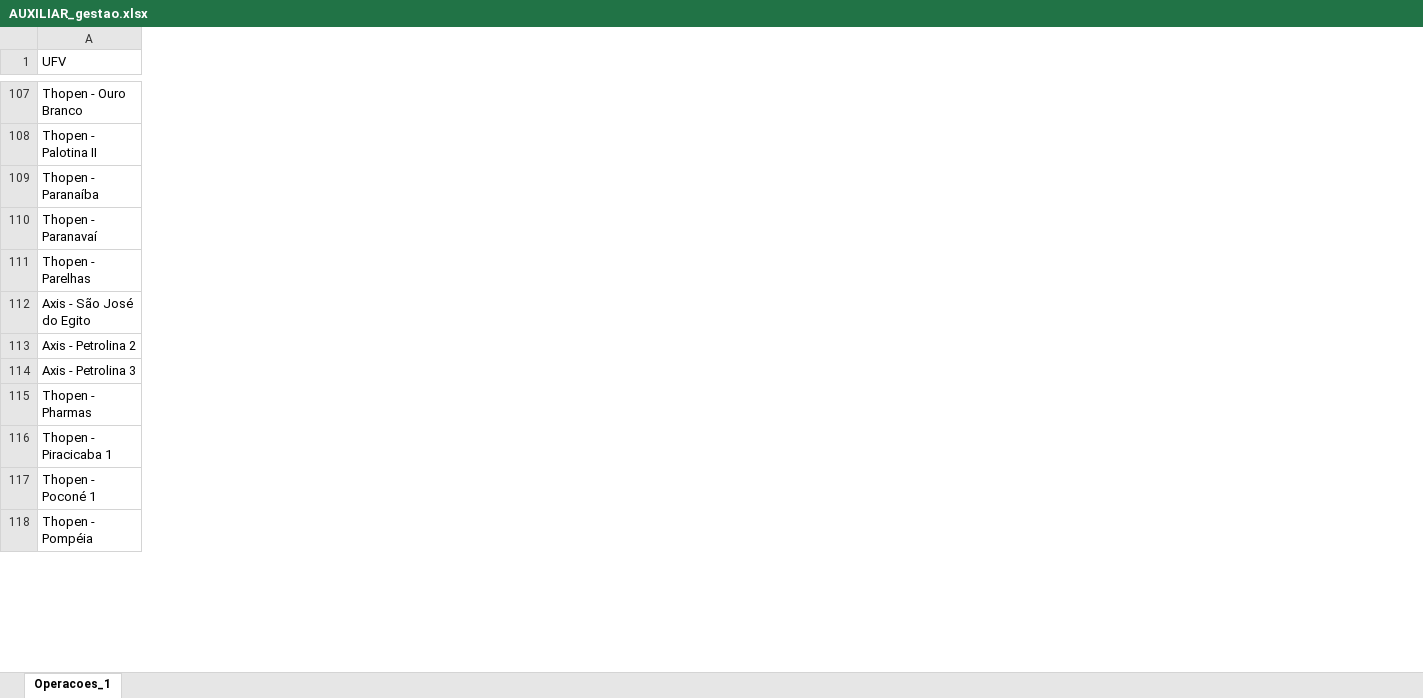
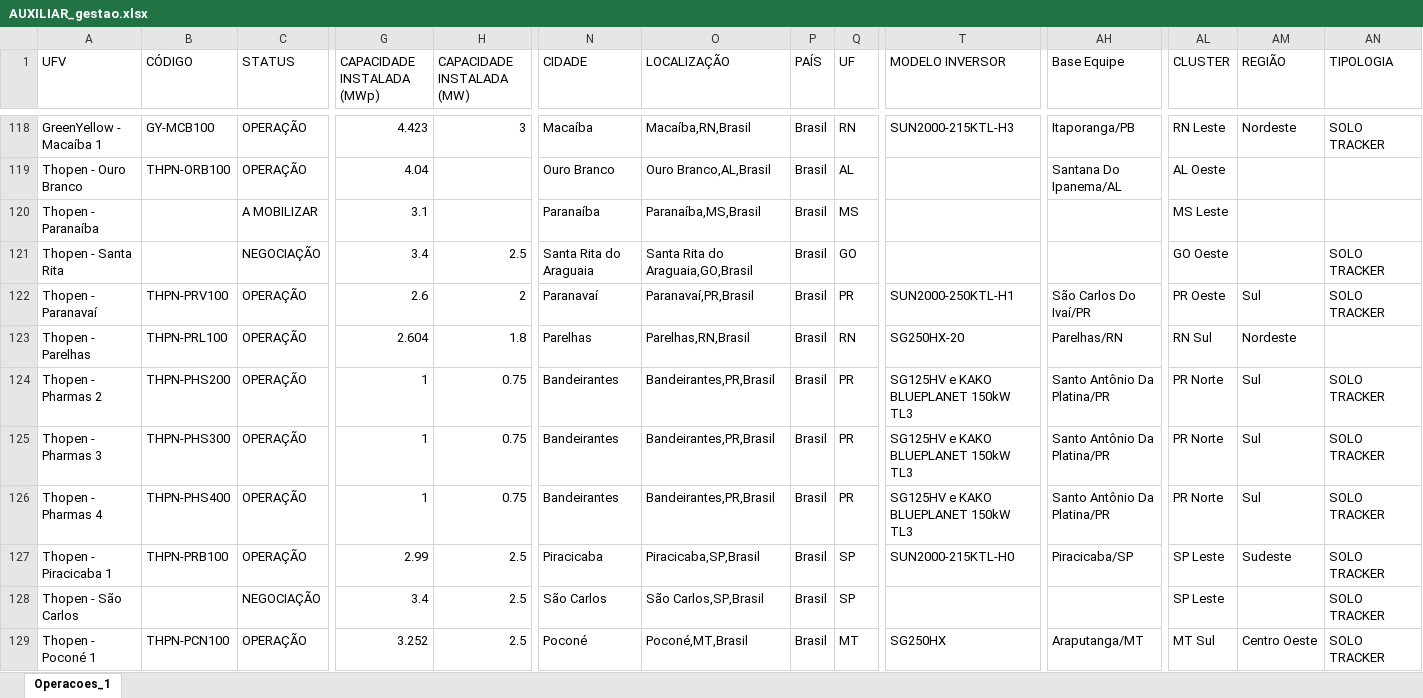
Before and after one commit to fillipefigueiro-source/gridco-pcm-data, an Excel workbook: AUXILIAR_gestao.xlsx, sheet Operacoes_1, drawn as a sheet; only a part is shown, gaps mark what is left out; values as stored, in another font and other column widths than the file's, no borders; addresses are those after the commit; rows hold the shown columns only; the diff covers the shown part only; the diff names each change by its address in the sheet, - before the commit and + after, or states it on an @@ line.

```diff
--- a/AUXILIAR_gestao.xlsx (sheet Operacoes_1)
+++ b/AUXILIAR_gestao.xlsx (sheet Operacoes_1)
+column B (CÓDIGO), row 119: THPN-ORB100; rows 122-124: THPN-PRV100 | THPN-PRL100 | THPN-PHS200; row 127: THPN-PRB100; row 129: THPN-PCN100
+column C (STATUS), rows 119-120: OPERAÇÃO | A MOBILIZAR; rows 122-124: all OPERAÇÃO; row 127: OPERAÇÃO; row 129: OPERAÇÃO
+column G (CAPACIDADE INSTALADA (MWp)), rows 119-120: 4.04 | 3.1; rows 122-124: 2.6 | 2.604 | 1; row 127: 2.99; row 129: 3.252
+column H (CAPACIDADE INSTALADA (MW)), rows 122-124: 2 | 1.8 | 0.75; row 127: 2.5; row 129: 2.5
+column N (CIDADE), rows 119-120: Ouro Branco | Paranaíba; rows 122-124: Paranavaí | Parelhas | Bandeirantes; row 127: Piracicaba; row 129: Poconé
+column O (LOCALIZAÇÃO), rows 119-120: Ouro Branco,AL,Brasil | Paranaíba,MS,Brasil; rows 122-124: Paranavaí,PR,Brasil | Parelhas,RN,Brasil | Bandeirantes,PR,Brasil; row 127: Piracicaba,SP,Brasil; row 129: Poconé,MT,Brasil
+column P (PAÍS), rows 119-120: Brasil | Brasil; rows 122-124: all Brasil; row 127: Brasil; row 129: Brasil
+column Q (UF), rows 119-120: AL | MS; rows 122-124: PR | RN | PR; row 127: SP; row 129: MT
+column T (MODELO INVERSOR), rows 122-124: SUN2000-250KTL-H1 | SG250HX-20 | SG125HV e KAKO BLUEPLANET 150kW TL3; row 127: SUN2000-215KTL-H0; row 129: SG250HX
+column AH (Base Equipe), row 119: Santana Do Ipanema/AL; rows 122-124: São Carlos Do Ivaí/PR | Parelhas/RN | Santo Antônio Da Platina/PR; row 127: Piracicaba/SP; row 129: Araputanga/MT
+column AL (CLUSTER), rows 119-120: AL Oeste | MS Leste; rows 122-124: PR Oeste | RN Sul | PR Norte; row 127: SP Leste; row 129: MT Sul
+column AM (REGIÃO), rows 122-124: Sul | Nordeste | Sul; row 127: Sudeste; row 129: Centro Oeste
+column AN (TIPOLOGIA), rows 122-124: SOLO TRACKER |  | SOLO TRACKER; row 127: SOLO TRACKER; row 129: SOLO TRACKER
@@ row 84 moved to row 118: GreenYellow - Macaíba 1 @@
@@ row 108 moved to row 97: Thopen - Palotina II @@
@@ row 133 moved to row 121: Thopen - Santa Rita @@
@@ row 112 moved to row 101: Axis - São José do Egito @@
@@ row 113 moved to row 78: Axis - Petrolina 2 @@
@@ row 114 moved to row 79: Axis - Petrolina 3 @@
-A124 (UFV): Thopen - Pharmas
+A124 (UFV): Thopen - Pharmas 2
+row 125: Thopen - Pharmas 3 | THPN-PHS300 | OPERAÇÃO | 1 | 0.75 | Bandeirantes | Bandeirantes,PR,Brasil | Brasil | PR | SG125HV e KAKO BLUEPLANET 150kW TL3 | Santo Antônio Da Platina/PR | PR Norte | Sul | SOLO TRACKER
+row 126: Thopen - Pharmas 4 | THPN-PHS400 | OPERAÇÃO | 1 | 0.75 | Bandeirantes | Bandeirantes,PR,Brasil | Brasil | PR | SG125HV e KAKO BLUEPLANET 150kW TL3 | Santo Antônio Da Platina/PR | PR Norte | Sul | SOLO TRACKER
@@ row 141 moved to row 128: Thopen - São Carlos @@
@@ row 118 moved to row 109: Thopen - Pompéia @@
```
Also changed, not shown: 26 added rows, 31 removed rows, 53 moved rows, 33 added columns, 5 removed columns and 20 edited cells elsewhere in this sheet, AUXILIAR - FABRICIO.xlsx, 4 other files.
